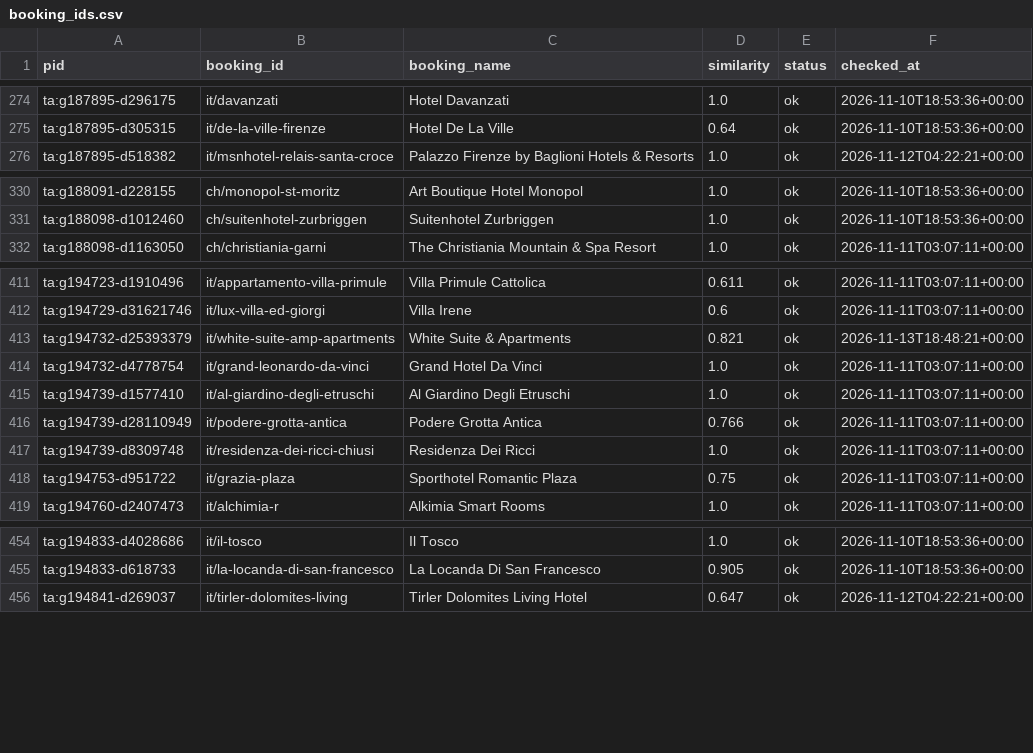
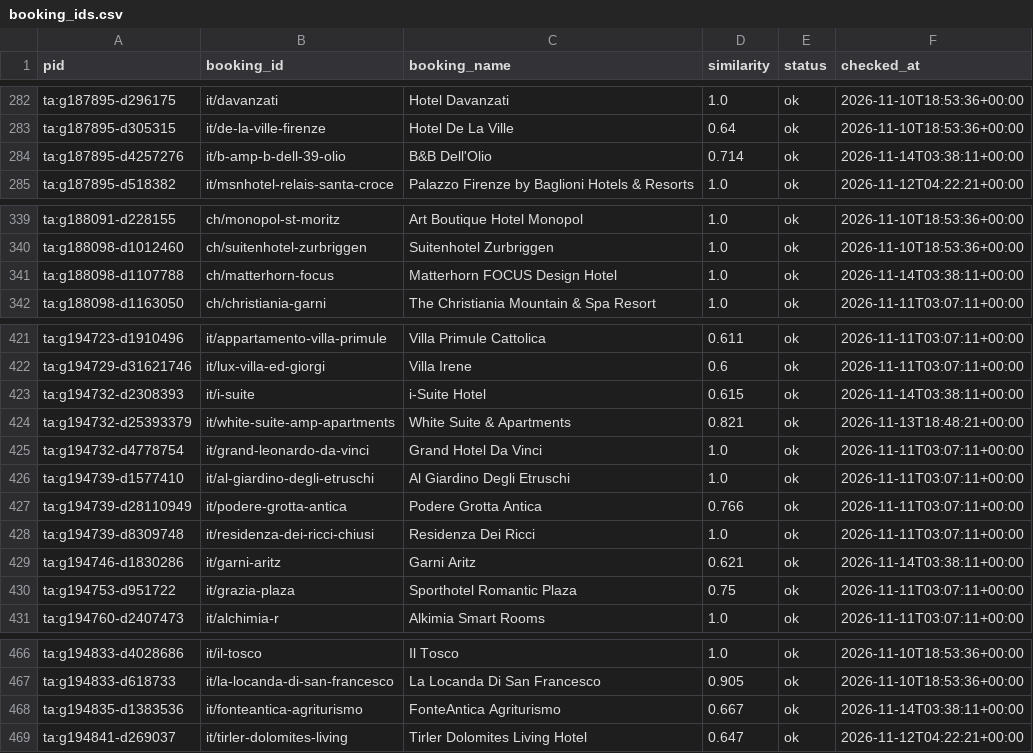
Before and after one commit to ChambaPie/hotel-price-scraper, a CSV file: data/booking_ids.csv, drawn as a sheet; only a part is shown, gaps mark what is left out; the diff covers the shown part only.

```diff
--- a/data/booking_ids.csv
+++ b/data/booking_ids.csv
@@ -275,2 +283,3 @@ ta:g187895-d296175,it/davanzati,Hotel Davanzati,1.0,ok,2026-11-10T18:53:36+00:00
 ta:g187895-d305315,it/de-la-ville-firenze,Hotel De La Ville,0.64,ok,2026-11-10T18:53:36+00:00
+ta:g187895-d4257276,it/b-amp-b-dell-39-olio,B&B Dell'Olio,0.714,ok,2026-11-14T03:38:11+00:00
 ta:g187895-d518382,it/msnhotel-relais-santa-croce,Palazzo Firenze by Baglioni Hotels & Resorts,1.0,ok,2026-11-12T04:22:21+00:00
@@ -331,2 +340,3 @@ ta:g188091-d228155,ch/monopol-st-moritz,Art Boutique Hotel Monopol,1.0,ok,2026-1
 ta:g188098-d1012460,ch/suitenhotel-zurbriggen,Suitenhotel Zurbriggen,1.0,ok,2026-11-10T18:53:36+00:00
+ta:g188098-d1107788,ch/matterhorn-focus,Matterhorn FOCUS Design Hotel,1.0,ok,2026-11-14T03:38:11+00:00
 ta:g188098-d1163050,ch/christiania-garni,The Christiania Mountain & Spa Resort,1.0,ok,2026-11-11T03:07:11+00:00
@@ -412,2 +422,3 @@ ta:g194723-d1910496,it/appartamento-villa-primule,Villa Primule Cattolica,0.611,
 ta:g194729-d31621746,it/lux-villa-ed-giorgi,Villa Irene,0.6,ok,2026-11-11T03:07:11+00:00
+ta:g194732-d2308393,it/i-suite,i-Suite Hotel,0.615,ok,2026-11-14T03:38:11+00:00
 ta:g194732-d25393379,it/white-suite-amp-apartments,White Suite & Apartments,0.821,ok,2026-11-13T18:48:21+00:00
@@ -417,2 +428,3 @@ ta:g194739-d28110949,it/podere-grotta-antica,Podere Grotta Antica,0.766,ok,2026-
 ta:g194739-d8309748,it/residenza-dei-ricci-chiusi,Residenza Dei Ricci,1.0,ok,2026-11-11T03:07:11+00:00
+ta:g194746-d1830286,it/garni-aritz,Garni Aritz,0.621,ok,2026-11-14T03:38:11+00:00
 ta:g194753-d951722,it/grazia-plaza,Sporthotel Romantic Plaza,0.75,ok,2026-11-11T03:07:11+00:00
@@ -455,2 +467,3 @@ ta:g194833-d4028686,it/il-tosco,Il Tosco,1.0,ok,2026-11-10T18:53:36+00:00
 ta:g194833-d618733,it/la-locanda-di-san-francesco,La Locanda Di San Francesco,0.905,ok,2026-11-10T18:53:36+00:00
+ta:g194835-d1383536,it/fonteantica-agriturismo,FonteAntica Agriturismo,0.667,ok,2026-11-14T03:38:11+00:00
 ta:g194841-d269037,it/tirler-dolomites-living,Tirler Dolomites Living Hotel,0.647,ok,2026-11-12T04:22:21+00:00
```
Also changed, not shown: 20 added rows elsewhere in this file, 2 other files.
